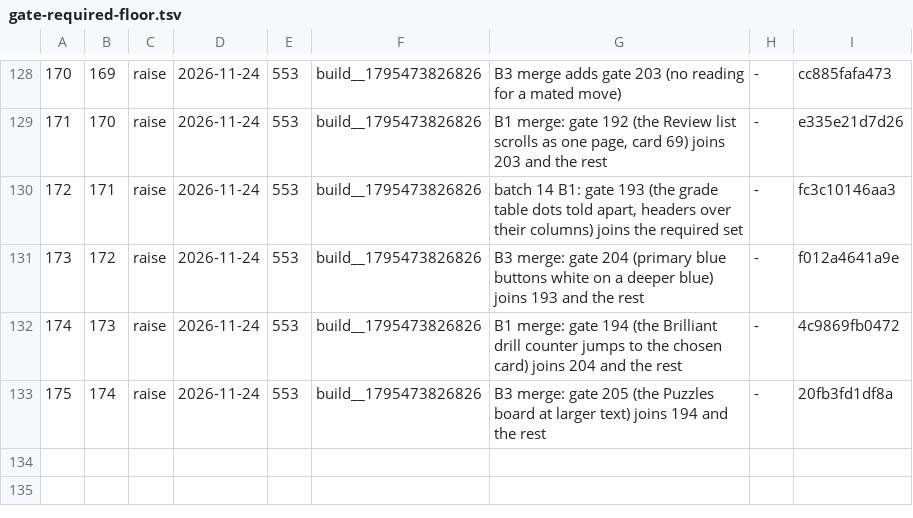
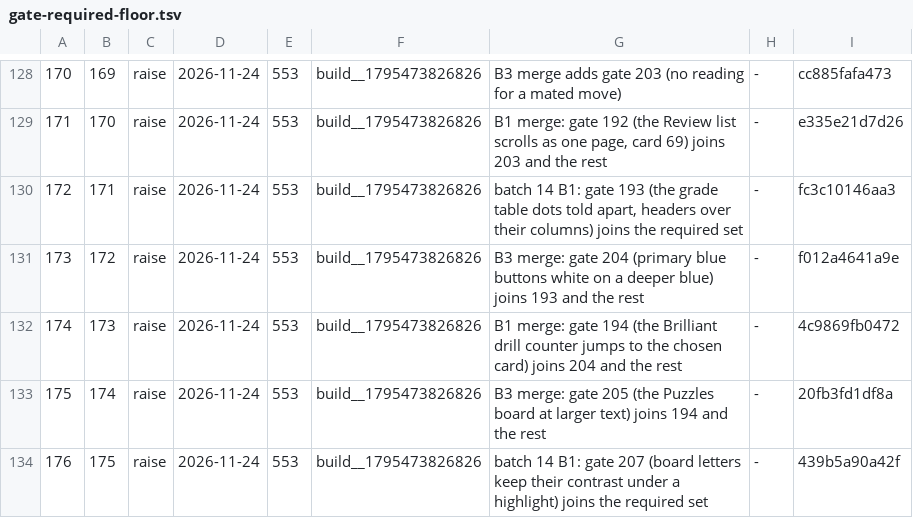
Before and after one commit to LearnToCheckmate/chess-trainer, a TSV file: gates/gate-required-floor.tsv, drawn as a sheet; only a part is shown, gaps mark what is left out; the diff names each change by its address in the sheet, - before the commit and + after, or states it on an @@ line.

```diff
--- a/gates/gate-required-floor.tsv
+++ b/gates/gate-required-floor.tsv
+row 134: 176 | 175 | raise | 2026-11-24 | 553 | build__1795473826826 | batch 14 B1: gate 207 (board letters keep their contrast under a highlight) joins the required set | - | 439b5a90a42f
```
Also changed, not shown: gates/gate-manifest.tsv, 9 other files.
